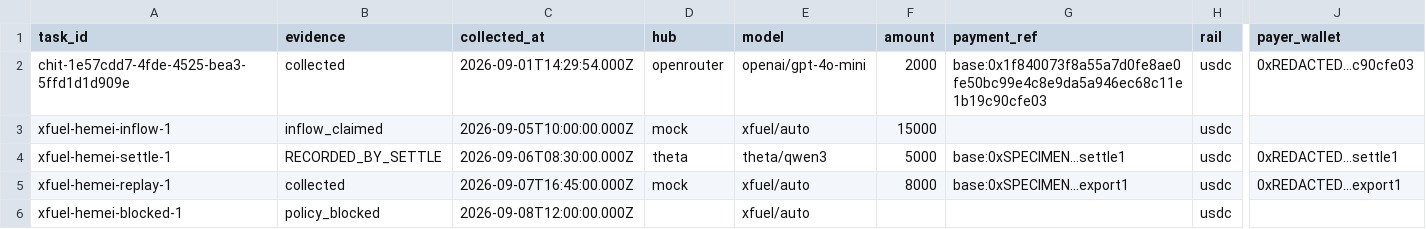
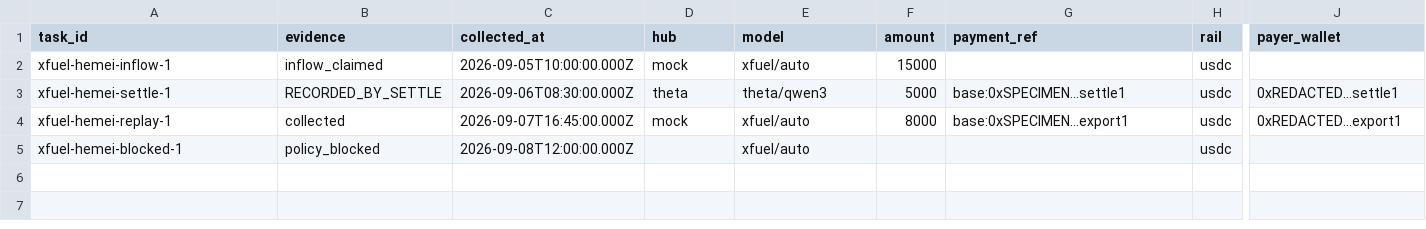
Before and after one commit to XFuel-Lab/chit402, a CSV file: services/gateway/public/specimens/hemei-stranger-export.csv, drawn as a sheet; only a part is shown, gaps mark what is left out; rows hold the shown columns only; the diff names each change by its address in the sheet, - before the commit and + after, or states it on an @@ line.

```diff
--- a/services/gateway/public/specimens/hemei-stranger-export.csv
+++ b/services/gateway/public/specimens/hemei-stranger-export.csv
-row 2: chit-1e57cdd7-4fde-4525-bea3-5ffd1d1d909e | collected | 2026-09-01T14:29:54.000Z | openrouter | openai/gpt-4o-mini | 2000 | base:0x1f840073f8a55a7d0fe8ae0fe50bc99e4c8e9da5a946ec68c11e1b19c90cfe03 | usdc | 0xREDACTED…c90cfe03
```
Also changed, not shown: 8 other files.
